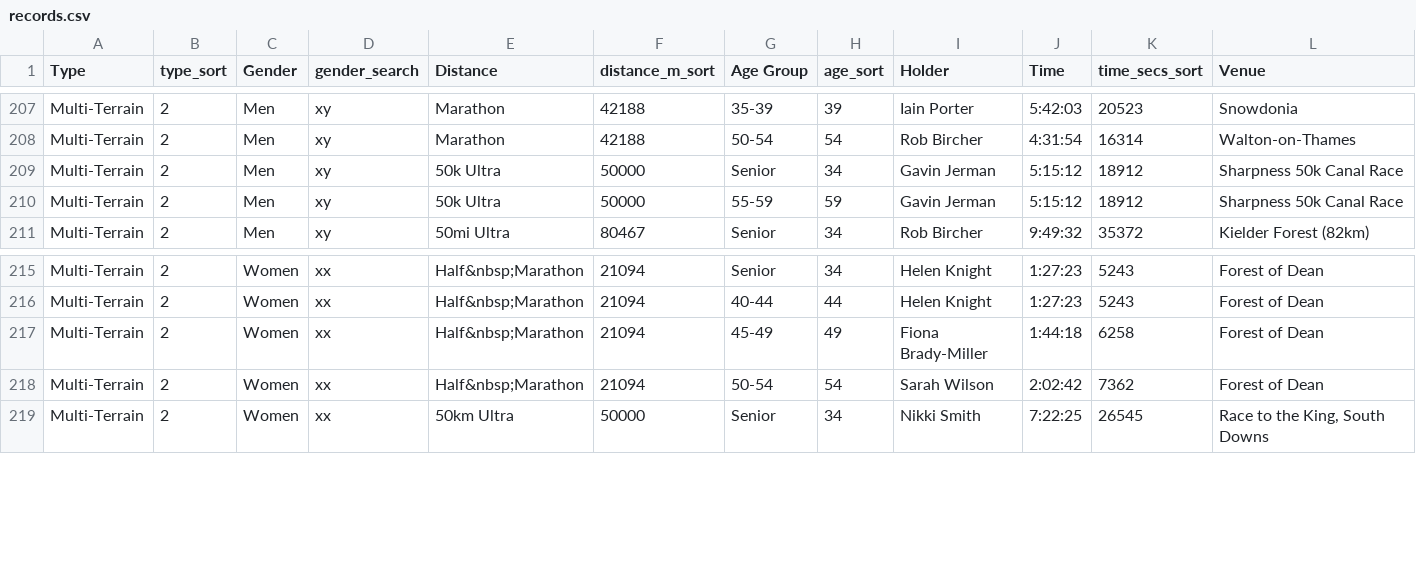
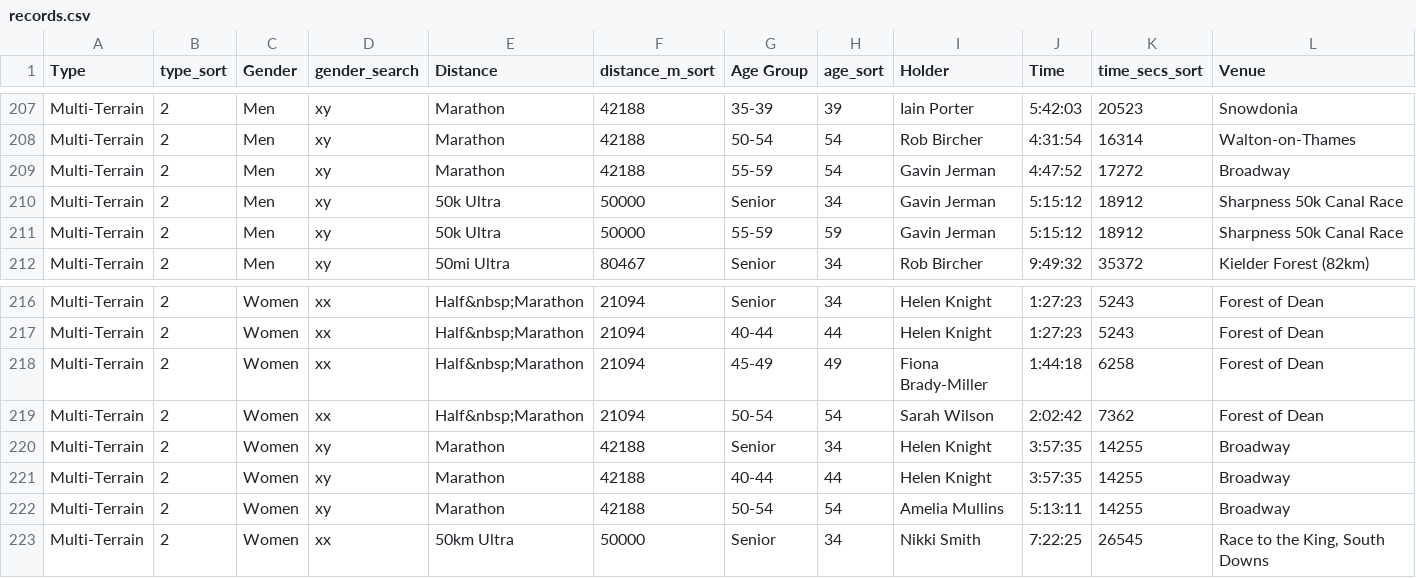
Before and after one commit to CLCStriders/striders, a CSV file: _data/records.csv, drawn as a sheet; only a part is shown, gaps mark what is left out; rows hold the shown columns only; the diff names each change by its address in the sheet, - before the commit and + after, or states it on an @@ line.

Commit message:
helen, amelia, gavin trail marathon

```diff
--- a/_data/records.csv
+++ b/_data/records.csv
+row 209: Multi-Terrain | 2 | Men | xy | Marathon | 42188 | 55-59 | 54 | Gavin Jerman | 4:47:52 | 17272 | Broadway
+row 220: Multi-Terrain | 2 | Women | xy | Marathon | 42188 | Senior | 34 | Helen Knight | 3:57:35 | 14255 | Broadway
+row 221: Multi-Terrain | 2 | Women | xy | Marathon | 42188 | 40-44 | 44 | Helen Knight | 3:57:35 | 14255 | Broadway
+row 222: Multi-Terrain | 2 | Women | xy | Marathon | 42188 | 50-54 | 54 | Amelia Mullins | 5:13:11 | 14255 | Broadway
```
